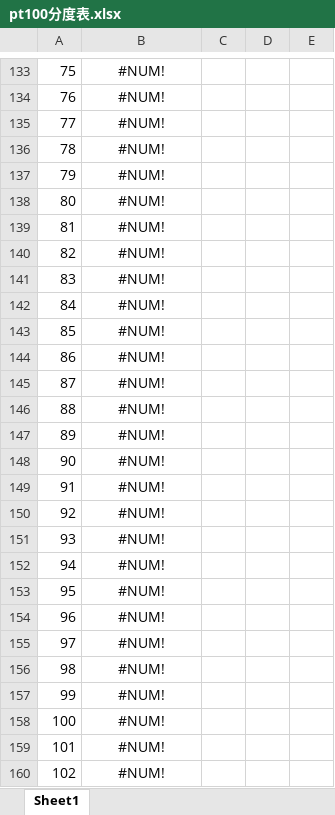
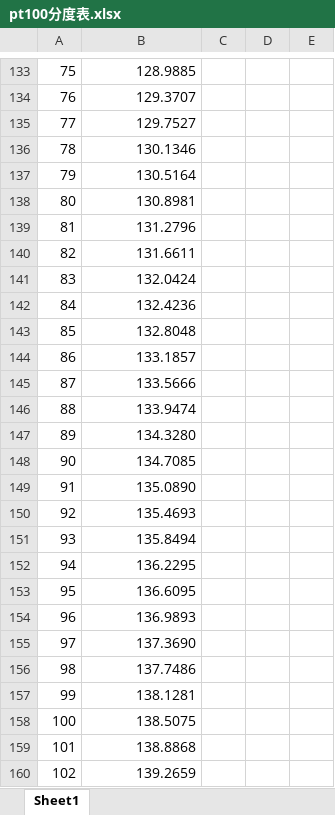
Before and after one commit to KrogeChen/thermoMotorTester, an Excel workbook: document/pt100分度表.xlsx, sheet Sheet1, drawn as a sheet; only a part is shown, gaps mark what is left out; values as stored, in another font and other column widths than the file's, no borders; the diff covers the shown part only; the diff names each change by its address in the sheet, - before the commit and + after, or states it on an @@ line.

```diff
--- a/document/pt100分度表.xlsx (sheet Sheet1)
+++ b/document/pt100分度表.xlsx (sheet Sheet1)
-B133:B160 alignment: center
+B133:B160 alignment: right
-B133: #NUM!
+B133: 128.9885
-B134: #NUM!
+B134: 129.3707
-B135: #NUM!
+B135: 129.7527
-B136: #NUM!
+B136: 130.1346
-B137: #NUM!
+B137: 130.5164
-B138: #NUM!
+B138: 130.8981
-B139: #NUM!
+B139: 131.2796
-B140: #NUM!
+B140: 131.6611
-B141: #NUM!
+B141: 132.0424
-B142: #NUM!
+B142: 132.4236
-B143: #NUM!
+B143: 132.8048
-B144: #NUM!
+B144: 133.1857
-B145: #NUM!
+B145: 133.5666
-B146: #NUM!
+B146: 133.9474
-B147: #NUM!
+B147: 134.3280
-B148: #NUM!
+B148: 134.7085
-B149: #NUM!
+B149: 135.0890
-B150: #NUM!
+B150: 135.4693
-B151: #NUM!
+B151: 135.8494
-B152: #NUM!
+B152: 136.2295
-B153: #NUM!
+B153: 136.6095
-B154: #NUM!
+B154: 136.9893
-B155: #NUM!
+B155: 137.3690
-B156: #NUM!
+B156: 137.7486
-B157: #NUM!
+B157: 138.1281
-B158: #NUM!
+B158: 138.5075
-B159: #NUM!
+B159: 138.8868
-B160: #NUM!
+B160: 139.2659
```
Also changed, not shown: 286 edited cells and cell formats elsewhere in this sheet, formulas that keep their value, 1 other file.
